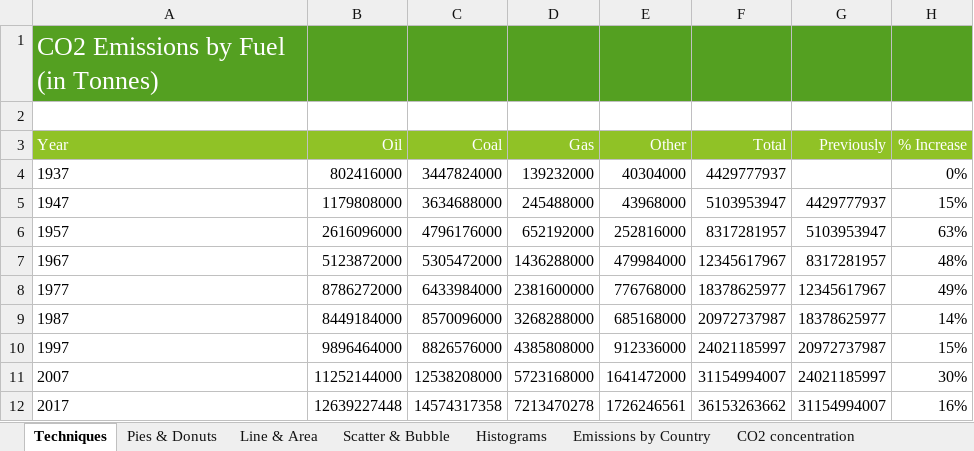
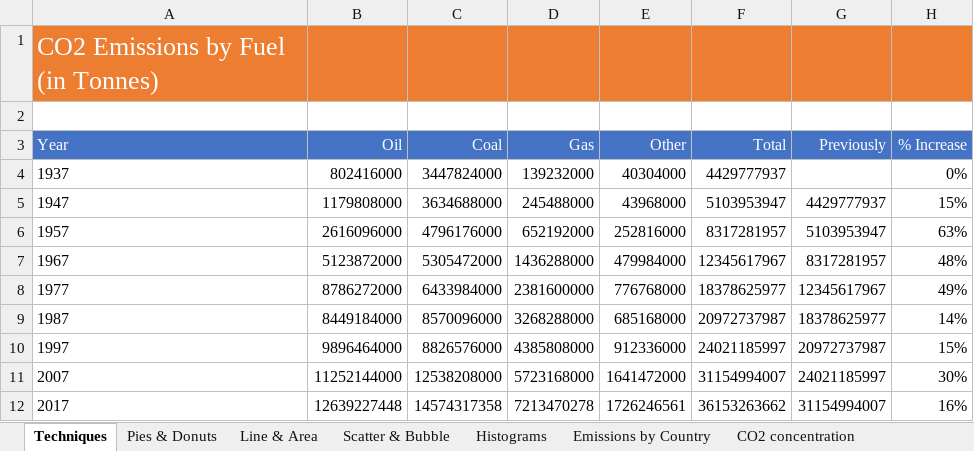
Before and after one commit to anoban/Data-Visualizations-in-Excel, an Excel workbook: Charting Techniques to Tell a Stroy/224 - Area charts.xlsx, sheet Techniques, drawn as a sheet; values as stored, in another font and other column widths than the file's, no borders; charts and pictures not drawn; the diff names each change by its address in the sheet, - before the commit and + after, or states it on an @@ line.

Commit message:
new file:   C2-Week-1-2-Assessment.xlsm new file:   C2-Week-1-2-Assessment.xlsx modified:   Charting Techniques to Tell a Stroy/223 - Line charts and trendlines.xlsx modified:   Charting Techniques to Tell a Stroy/224 - Area charts.xlsx modified:   Charting Techniques to Tell a Stroy/225 - Scatter and bubble charts.xlsx new file:   Charting Techniques to Tell a Stroy/C2W2-Practice-Challenge-soln.xlsx new file:   Charting Techniques to Tell a Stroy/C2W2-Practice-Challenge.xlsx new file:   Charting Techniques to Tell a Stroy/C2W2-Quick-Reference.pdf new file:   Specialized & Custom Charts/231 - Hierarchy Charts.xlsm new file:   Specialized & Custom Charts/231 - Hierarchy charts soln.xlsm new file:   Specialized & Custom Charts/232 - Waterfall and Funnel Charts.xlsm new file:   Specialized & Custom Charts/232 - Waterfall and funnel charts soln.xlsm new file:   Specialized & Custom Charts/233 - Geospatial charts soln.xlsm new file:   Specialized & Custom Charts/233 - Geospatial charts.xlsm new file:   Specialized & Custom Charts/234 - Custom chart techniques - population chart soln.xlsm new file:   Specialized & Custom Charts/234 - Custom chart techniques - population chart.xlsm new file:   Specialized & Custom Charts/235 - Creative chart techniques - gauge charts soln.xlsm new file:   Specialized & Custom Charts/235 - Creative chart techniques - gauge charts.xlsm new file:   Specialized & Custom Charts/Library_Usage.xlsm

```diff
--- a/Charting Techniques to Tell a Stroy/224 - Area charts.xlsx (sheet Techniques)
+++ b/Charting Techniques to Tell a Stroy/224 - Area charts.xlsx (sheet Techniques)
-A1:H1 fill: #54A021
+A1:H1 fill: #ED7D31
-A3:H3 fill: #90C226
+A3:H3 fill: #4472C4
```
Also changed, not shown: sheet Scatter & Bubble, sheet Pies & Donuts, sheet Emissions by Region, sheet CO2 concentration, sheet Emissions by Country, sheet Emissions by Sector, 2 more sheets, charts or pictures, Charting Techniques to Tell a Stroy/223 - Line charts and trendlines.xlsx, Charting Techniques to Tell a Stroy/225 - Scatter and bubble charts.xlsx, 16 other files.
